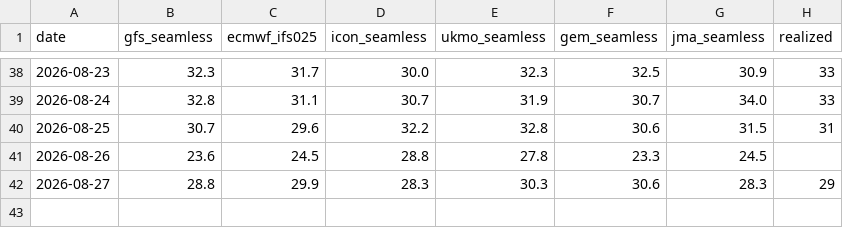
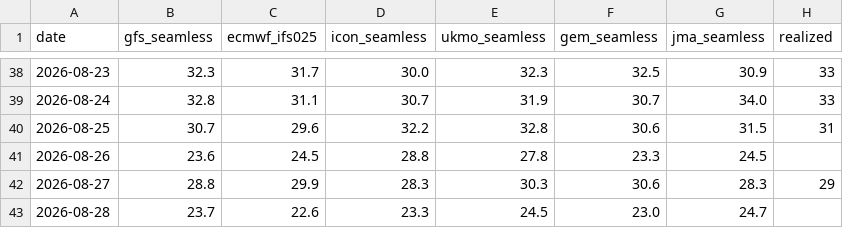
Before and after one commit to josephci/hk-weather-dashboard, a CSV file: forecast_log_beijing.csv, drawn as a sheet; only a part is shown, gaps mark what is left out.

```diff
--- a/forecast_log_beijing.csv
+++ b/forecast_log_beijing.csv
@@ -42 +42,2 @@ date,gfs_seamless,ecmwf_ifs025,icon_seamless,ukmo_seamless,gem_seamless,jma_seam
 2026-08-27,28.8,29.9,28.3,30.3,30.6,28.3,29
+2026-08-28,23.7,22.6,23.3,24.5,23.0,24.7,
```
Also changed, not shown: forecast_log.csv, forecast_log_london.csv, 4 other files.
